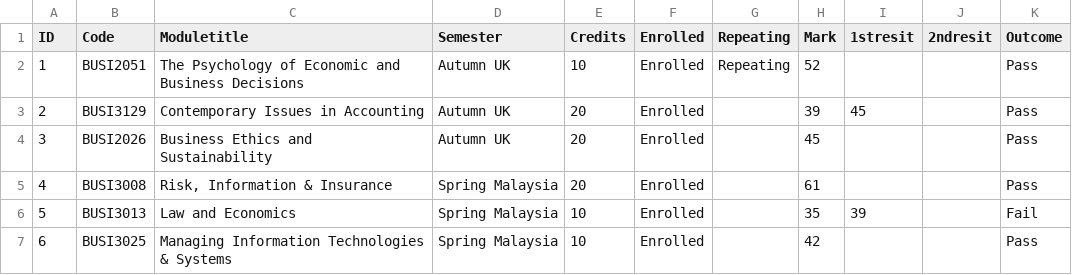
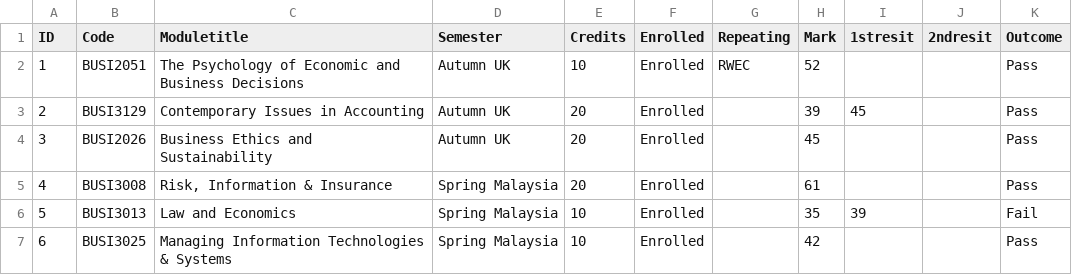
Before and after one commit to drmikeuk/campus92, a CSV file: _data/awc-marks2.csv, drawn as a sheet.

```diff
--- a/_data/awc-marks2.csv
+++ b/_data/awc-marks2.csv
@@ -1,3 +1,3 @@
 ID,Code,Moduletitle,Semester,Credits,Enrolled,Repeating,Mark,1stresit,2ndresit,Outcome
-1,BUSI2051,The Psychology of Economic and Business Decisions,Autumn UK,10,Enrolled,Repeating,52,,,Pass
+1,BUSI2051,The Psychology of Economic and Business Decisions,Autumn UK,10,Enrolled,RWEC,52,,,Pass
 2,BUSI3129,Contemporary Issues in Accounting,Autumn UK,20,Enrolled,,39,45,,Pass
```
Also changed, not shown: _data/awc-marks.csv, 2 other files.
